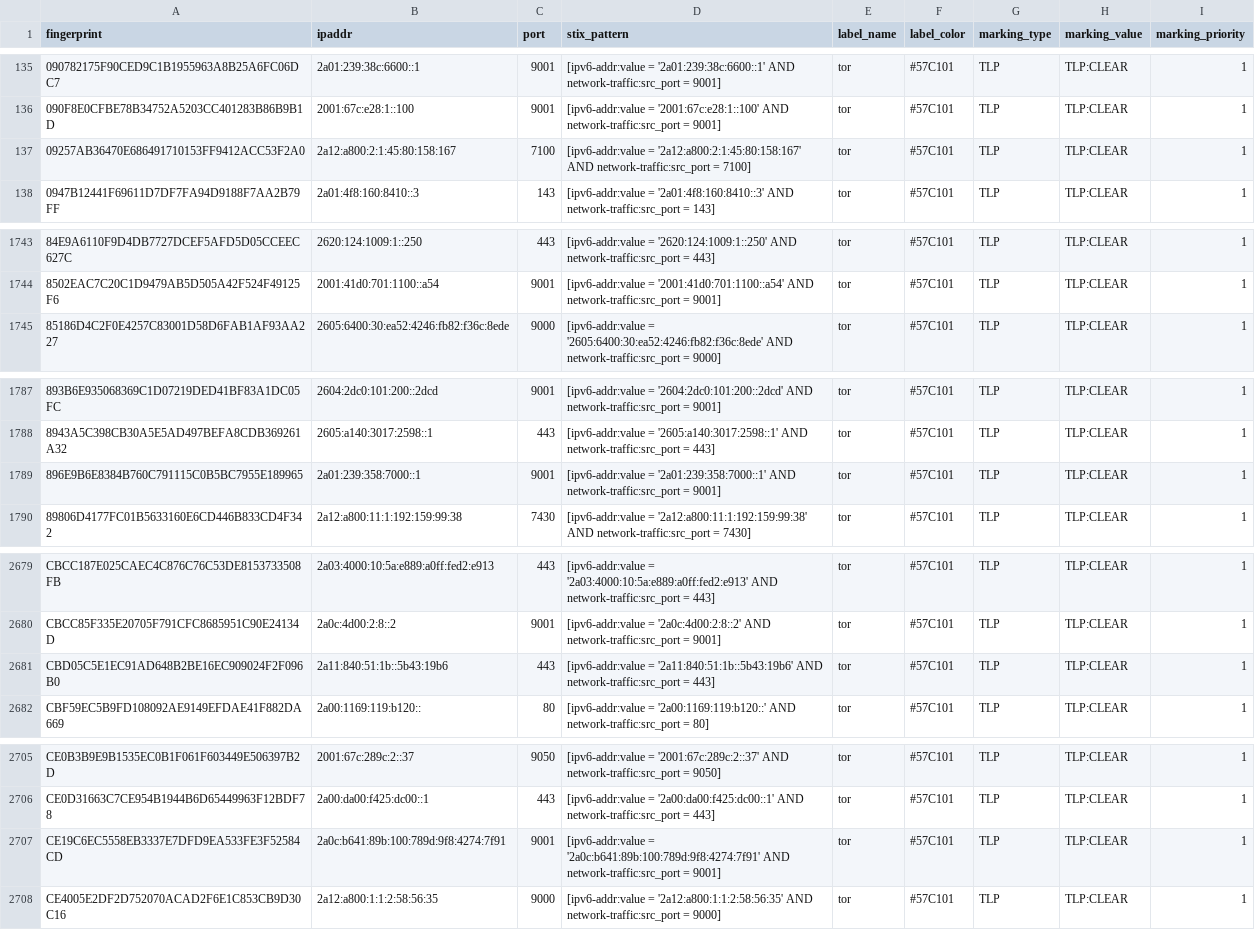
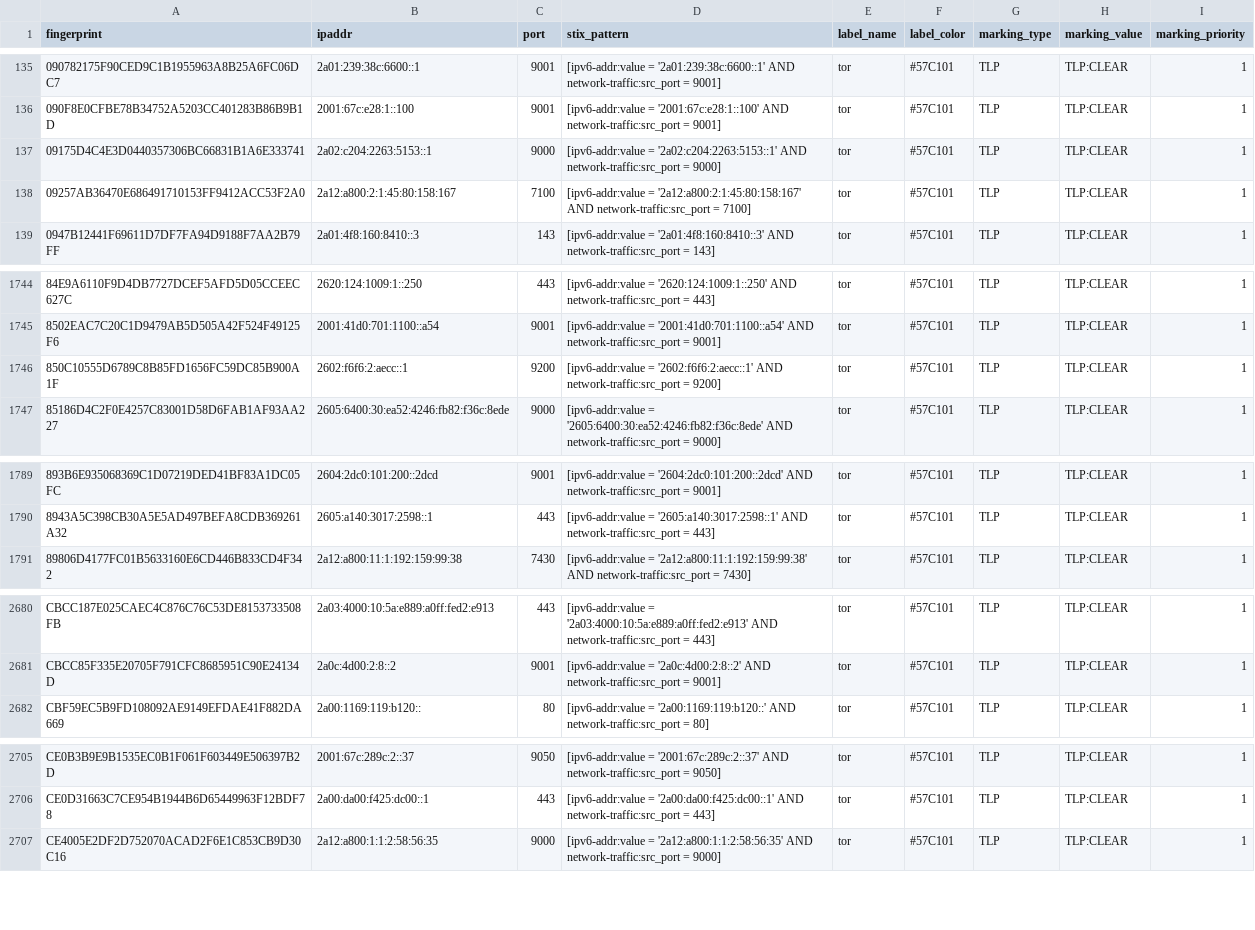
Before and after one commit to DreadFog/tor_csv_feed_opencti, a CSV file: latest.guards_v6.csv, drawn as a sheet; only a part is shown, gaps mark what is left out.

```diff
--- a/latest.guards_v6.csv
+++ b/latest.guards_v6.csv
@@ -136,2 +136,3 @@ fingerprint,ipaddr,port,stix_pattern,label_name,label_color,marking_type,marking
 090F8E0CFBE78B34752A5203CC401283B86B9B1D,2001:67c:e28:1::100,9001,[ipv6-addr:value = '2001:67c:e28:1::100' AND network-traffic:src_port = 9001],tor,#57C101,TLP,TLP:CLEAR,1
+09175D4C4E3D0440357306BC66831B1A6E333741,2a02:c204:2263:5153::1,9000,[ipv6-addr:value = '2a02:c204:2263:5153::1' AND network-traffic:src_port = 9000],tor,#57C101,TLP,TLP:CLEAR,1
 09257AB36470E686491710153FF9412ACC53F2A0,2a12:a800:2:1:45:80:158:167,7100,[ipv6-addr:value = '2a12:a800:2:1:45:80:158:167' AND network-traffic:src_port = 7100],tor,#57C101,TLP,TLP:CLEAR,1
@@ -1744,2 +1745,3 @@ fingerprint,ipaddr,port,stix_pattern,label_name,label_color,marking_type,marking
 8502EAC7C20C1D9479AB5D505A42F524F49125F6,2001:41d0:701:1100::a54,9001,[ipv6-addr:value = '2001:41d0:701:1100::a54' AND network-traffic:src_port = 9001],tor,#57C101,TLP,TLP:CLEAR,1
+850C10555D6789C8B85FD1656FC59DC85B900A1F,2602:f6f6:2:aecc::1,9200,[ipv6-addr:value = '2602:f6f6:2:aecc::1' AND network-traffic:src_port = 9200],tor,#57C101,TLP,TLP:CLEAR,1
 85186D4C2F0E4257C83001D58D6FAB1AF93AA227,2605:6400:30:ea52:4246:fb82:f36c:8ede,9000,[ipv6-addr:value = '2605:6400:30:ea52:4246:fb82:f36c:8ede' AND network-traffic:src_port = 9000],tor,#57C101,TLP,TLP:CLEAR,1
@@ -1788,3 +1790,2 @@ fingerprint,ipaddr,port,stix_pattern,label_name,label_color,marking_type,marking
 8943A5C398CB30A5E5AD497BEFA8CDB369261A32,2605:a140:3017:2598::1,443,[ipv6-addr:value = '2605:a140:3017:2598::1' AND network-traffic:src_port = 443],tor,#57C101,TLP,TLP:CLEAR,1
-896E9B6E8384B760C791115C0B5BC7955E189965,2a01:239:358:7000::1,9001,[ipv6-addr:value = '2a01:239:358:7000::1' AND network-traffic:src_port = 9001],tor,#57C101,TLP,TLP:CLEAR,1
 89806D4177FC01B5633160E6CD446B833CD4F342,2a12:a800:11:1:192:159:99:38,7430,[ipv6-addr:value = '2a12:a800:11:1:192:159:99:38' AND network-traffic:src_port = 7430],tor,#57C101,TLP,TLP:CLEAR,1
@@ -2680,3 +2681,2 @@ CBCC187E025CAEC4C876C76C53DE8153733508FB,2a03:4000:10:5a:e889:a0ff:fed2:e913,443
 CBCC85F335E20705F791CFC8685951C90E24134D,2a0c:4d00:2:8::2,9001,[ipv6-addr:value = '2a0c:4d00:2:8::2' AND network-traffic:src_port = 9001],tor,#57C101,TLP,TLP:CLEAR,1
-CBD05C5E1EC91AD648B2BE16EC909024F2F096B0,2a11:840:51:1b::5b43:19b6,443,[ipv6-addr:value = '2a11:840:51:1b::5b43:19b6' AND network-traffic:src_port = 443],tor,#57C101,TLP,TLP:CLEAR,1
 CBF59EC5B9FD108092AE9149EFDAE41F882DA669,2a00:1169:119:b120::,80,[ipv6-addr:value = '2a00:1169:119:b120::' AND network-traffic:src_port = 80],tor,#57C101,TLP,TLP:CLEAR,1
@@ -2706,3 +2706,2 @@ CE0B3B9E9B1535EC0B1F061F603449E506397B2D,2001:67c:289c:2::37,9050,[ipv6-addr:val
 CE0D31663C7CE954B1944B6D65449963F12BDF78,2a00:da00:f425:dc00::1,443,[ipv6-addr:value = '2a00:da00:f425:dc00::1' AND network-traffic:src_port = 443],tor,#57C101,TLP,TLP:CLEAR,1
-CE19C6EC5558EB3337E7DFD9EA533FE3F52584CD,2a0c:b641:89b:100:789d:9f8:4274:7f91,9001,[ipv6-addr:value = '2a0c:b641:89b:100:789d:9f8:4274:7f91' AND network-traffic:src_port = 9001],tor,#57C101,TLP,TLP:CLEAR,1
 CE4005E2DF2D752070ACAD2F6E1C853CB9D30C16,2a12:a800:1:1:2:58:56:35,9000,[ipv6-addr:value = '2a12:a800:1:1:2:58:56:35' AND network-traffic:src_port = 9000],tor,#57C101,TLP,TLP:CLEAR,1
```
Also changed, not shown: latest.all_v6.csv, latest.exits_v4.csv, 3 other files.
